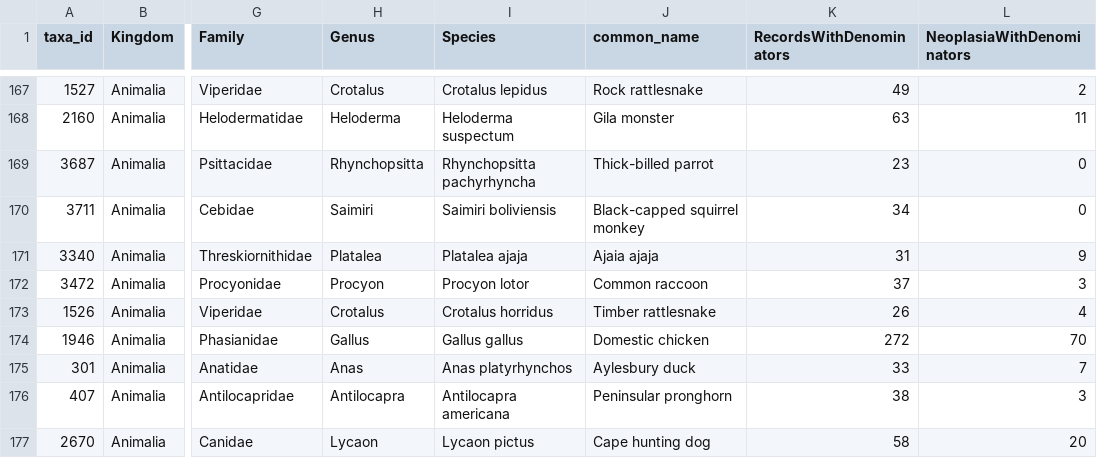
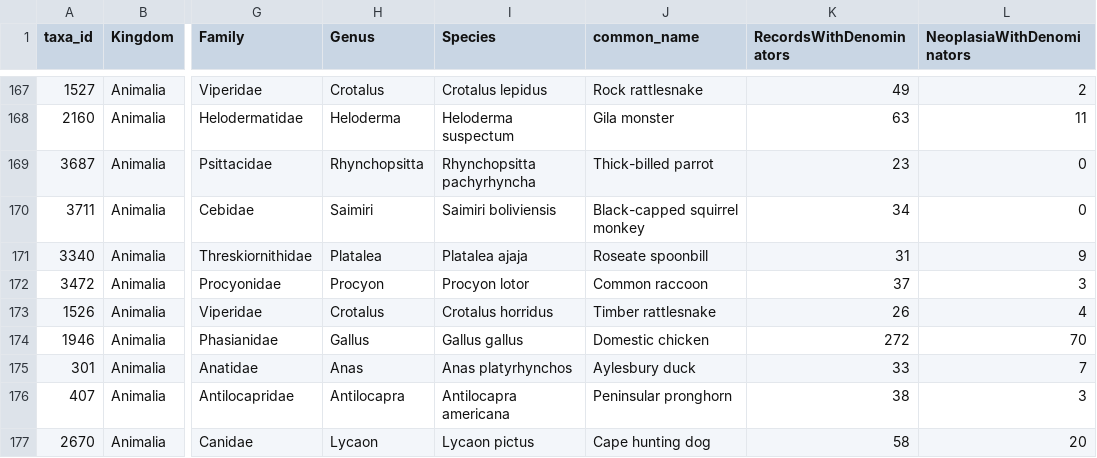
Before and after one commit to zacharycompton/cancerAcrossVertebrates, a CSV file: min20516.csv, drawn as a sheet; only a part is shown, gaps mark what is left out; the diff covers the shown part only; the diff names each change by its address in the sheet, - before the commit and + after, or states it on an @@ line.

Commit message:
new trees, combining plots, common name tree

```diff
--- a/min20516.csv
+++ b/min20516.csv
-J171 (common_name): Ajaia ajaja
+J171 (common_name): Roseate spoonbill
```
Also changed, not shown: 7 edited cells elsewhere in this file, 6 other files.
